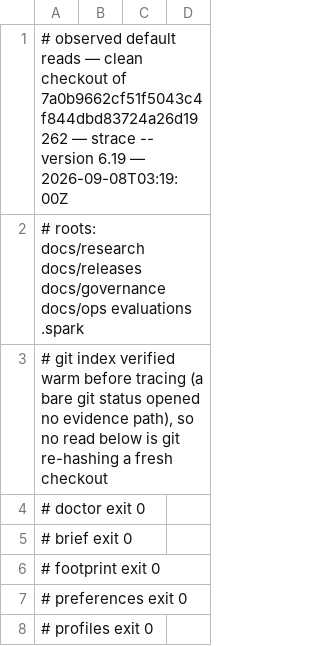
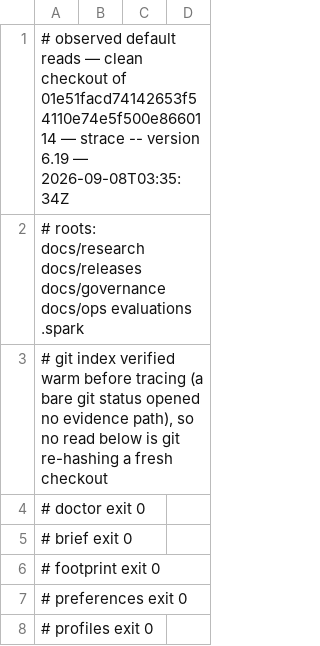
Before and after one commit to jwogrady/spark, a TSV file: docs/research/v0.23-cleanup/742-default-reads.tsv, drawn as a sheet; only a part is shown.

Commit message:
docs: re-observe the evidence reads at the new runtime
The evidence index fails closed when the runtime changes under a capture,
and this packet changed the runtime: a capture of what the session verbs
read is only evidence about the executable it was taken from.

So the capture is re-taken in a pristine clone of the commit that
introduced the change, with the git index verified warm before tracing,
and every figure the index and its manifest report is recomputed from the
tree. The separation claim is unchanged and re-established rather than
assumed: the session-orientation verbs still open no evidence file.

The measured artifacts moved because this packet regenerated them — the
responsibility map and its manifest grew the fourth module, and the
generator grew the code that reads it.

```diff
--- a/docs/research/v0.23-cleanup/742-default-reads.tsv
+++ b/docs/research/v0.23-cleanup/742-default-reads.tsv
@@ -1,2 +1,2 @@
-# observed default reads — clean checkout of 7a0b9662cf51f5043c4f844dbd83724a26d19262 — strace -- version 6.19 — 2026-09-08T03:19:00Z
+# observed default reads — clean checkout of 01e51facd74142653f54110e74e5f500e8660114 — strace -- version 6.19 — 2026-09-08T03:35:34Z
 # roots: docs/research docs/releases docs/governance docs/ops evaluations .spark
```
